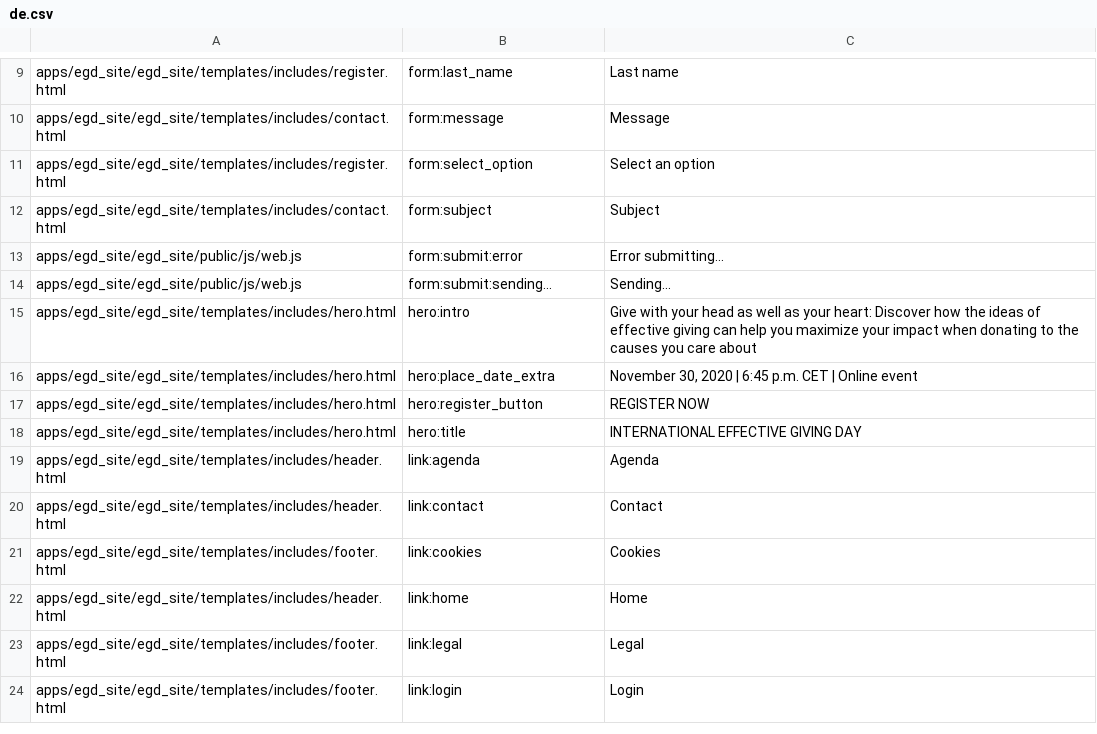
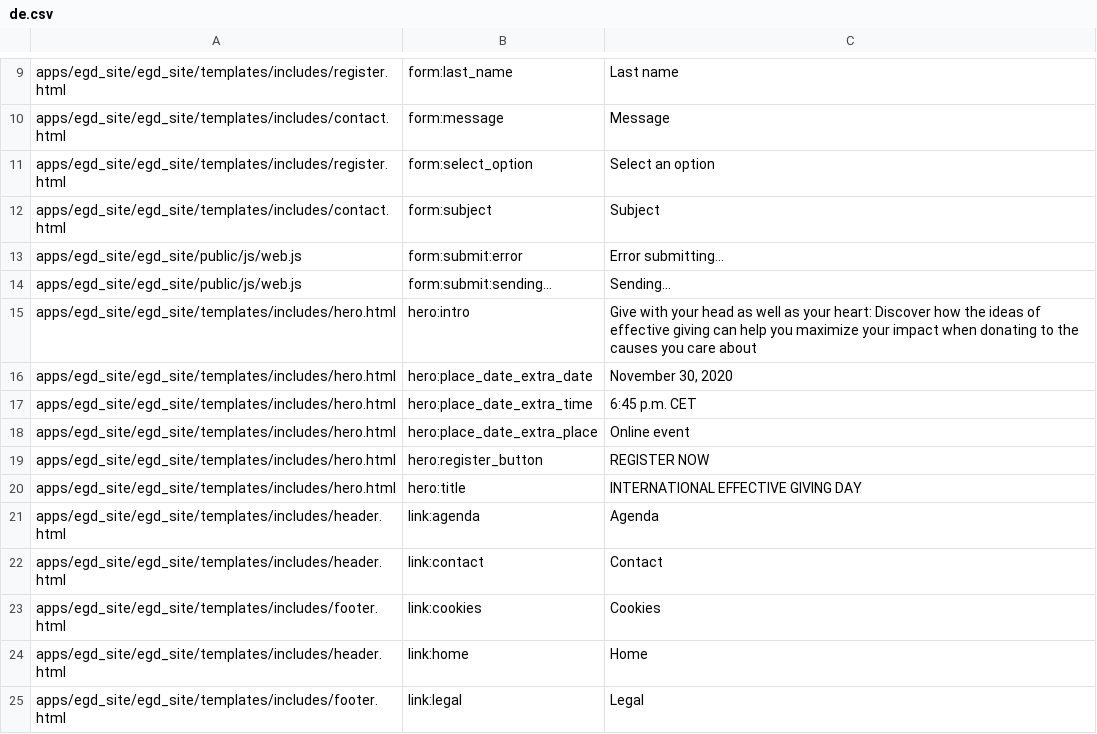
Before and after one commit to Twiek/egd_site, a CSV file: egd_site/translations/de.csv, drawn as a sheet; only a part is shown, gaps mark what is left out; the shorter side is filled out with more unchanged rows.

```diff
--- a/egd_site/translations/de.csv
+++ b/egd_site/translations/de.csv
@@ -15,3 +15,5 @@ apps/egd_site/egd_site/public/js/web.js,form:submit:sending...,Sending...
 apps/egd_site/egd_site/templates/includes/hero.html,hero:intro,Give with your head as well as your heart: Discover how the ideas of effective giving can help you maximize your impact when donating to the causes you care about
-apps/egd_site/egd_site/templates/includes/hero.html,hero:place_date_extra,"November 30, 2020 | 6:45 p.m. CET | Online event"
+apps/egd_site/egd_site/templates/includes/hero.html,hero:place_date_extra_date,"November 30, 2020"
+apps/egd_site/egd_site/templates/includes/hero.html,hero:place_date_extra_time,6:45 p.m. CET
+apps/egd_site/egd_site/templates/includes/hero.html,hero:place_date_extra_place,Online event
 apps/egd_site/egd_site/templates/includes/hero.html,hero:register_button,REGISTER NOW
```
Also changed, not shown: egd_site/translations/en.csv, egd_site/translations/es.csv, 6 other files.
